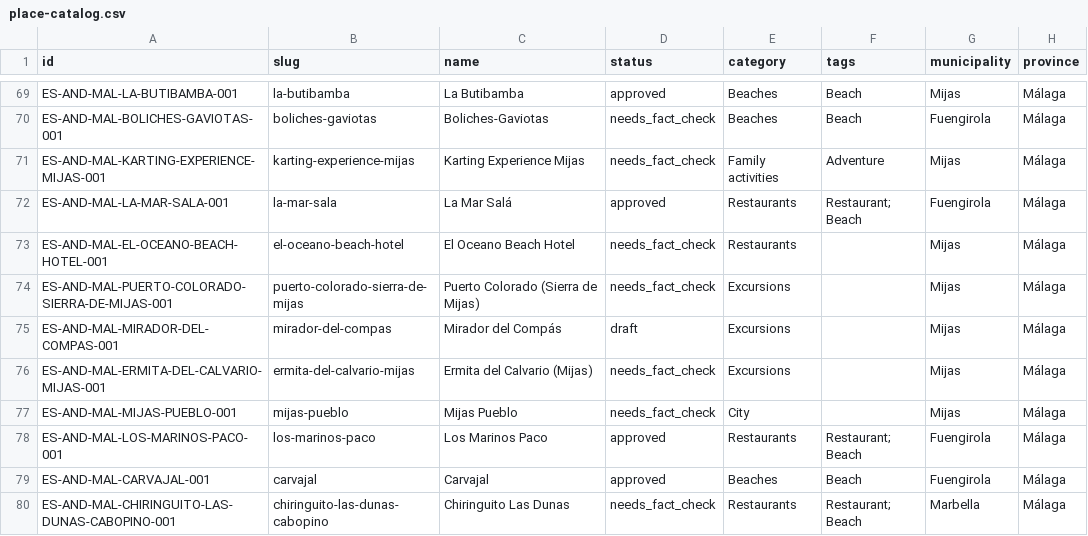
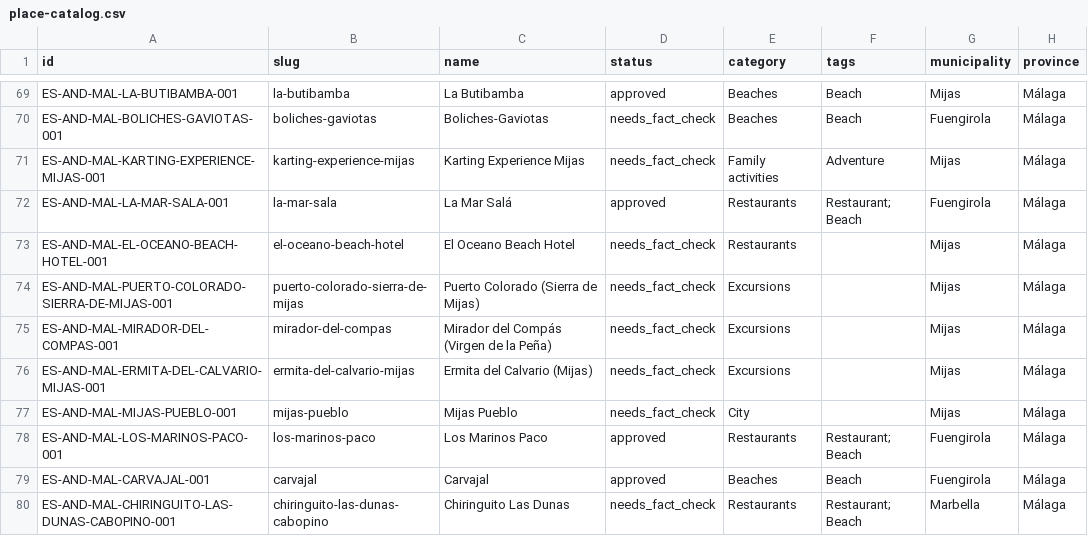
Before and after one commit to thomasericolesen/callemilano, a CSV file: data/place-catalog.csv, drawn as a sheet; only a part is shown, gaps mark what is left out; the diff names each change by its address in the sheet, - before the commit and + after, or states it on an @@ line.

```diff
--- a/data/place-catalog.csv
+++ b/data/place-catalog.csv
-C75 (name): Mirador del Compás
+C75 (name): Mirador del Compás (Virgen de la Peña)
-D75 (status): draft
+D75 (status): needs_fact_check
```
Also changed, not shown: data/place-id-registry.csv, 4 other files.
